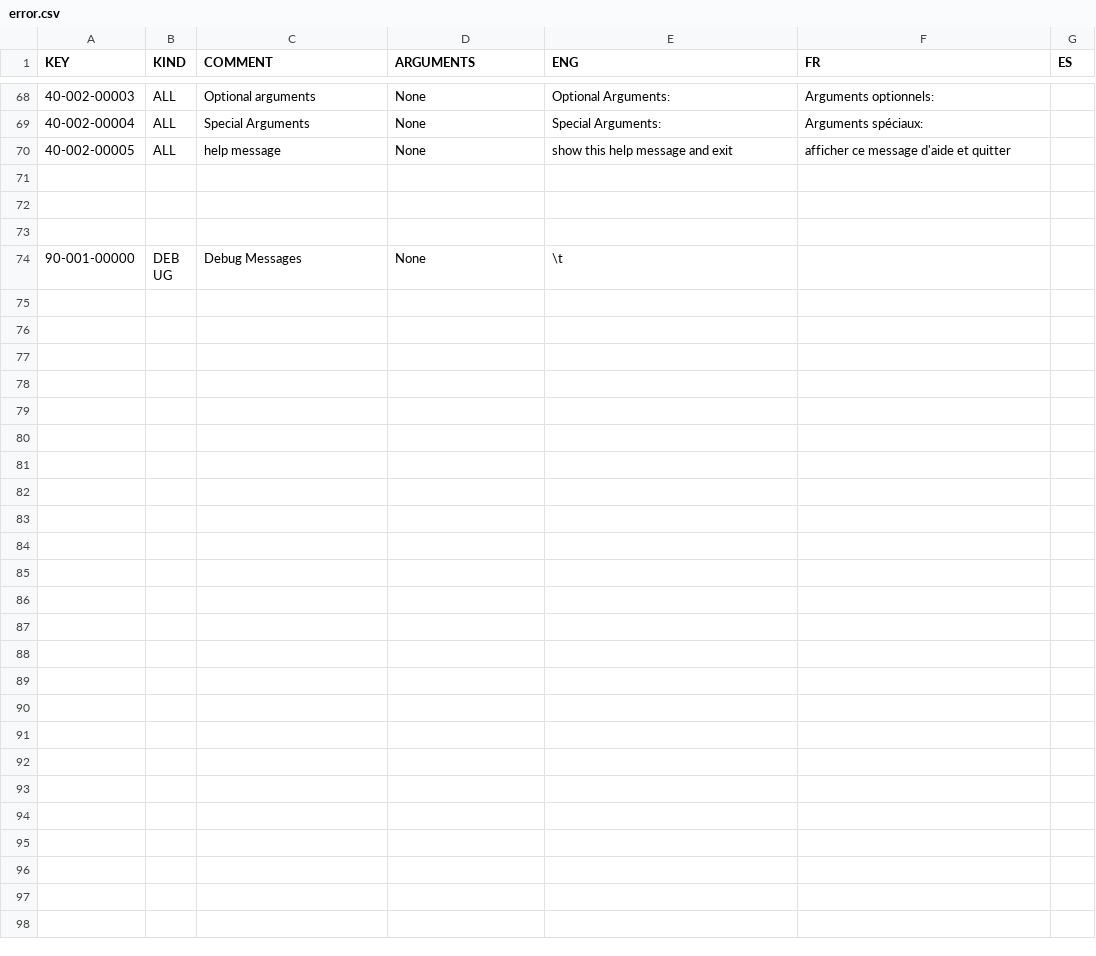
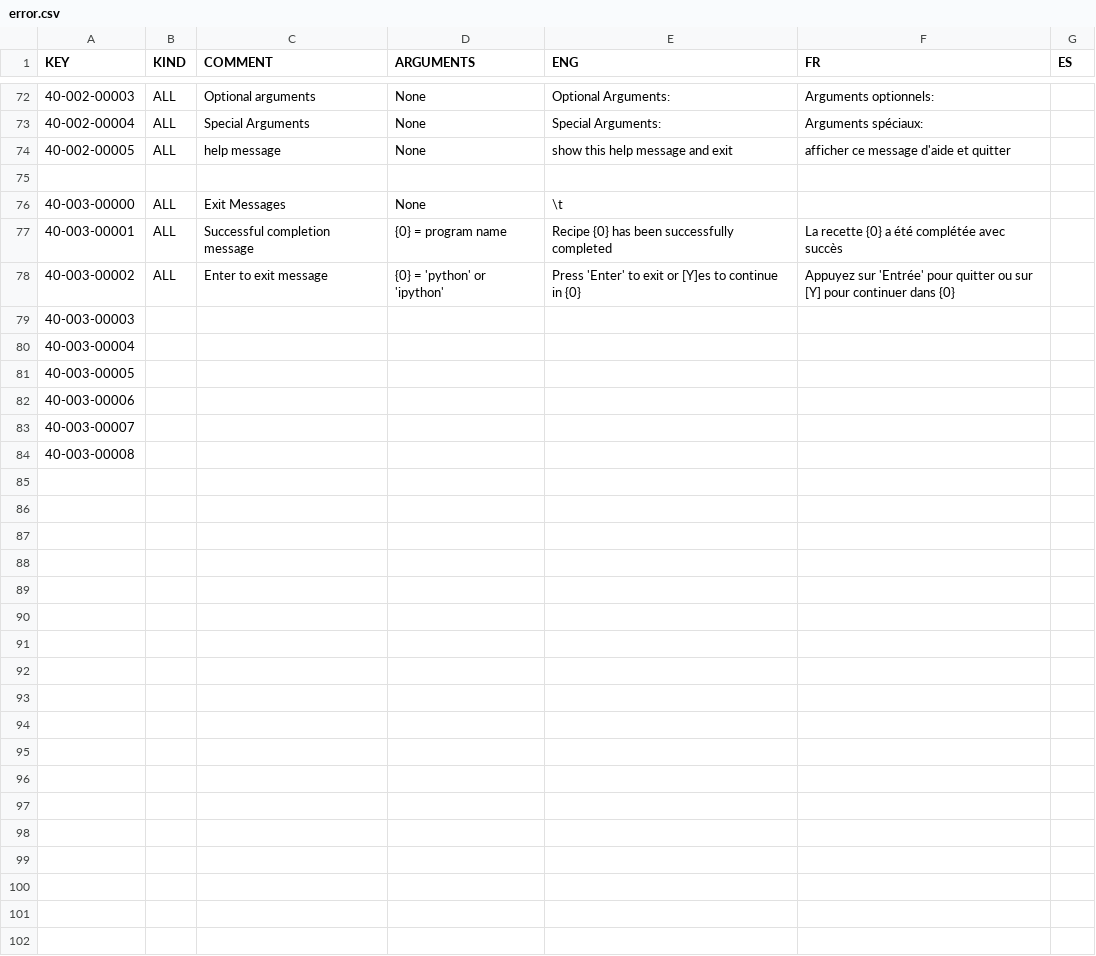
Before and after one commit to njcuk9999/apero-drs, a CSV file: INTROOT2/drsmodule/locale/databases/error.csv, drawn as a sheet; only a part is shown, gaps mark what is left out; the shorter side is filled out with more unchanged rows; the diff covers the shown part only; the diff names each change by its address in the sheet, - before the commit and + after, or states it on an @@ line.

```diff
--- a/INTROOT2/drsmodule/locale/databases/error.csv
+++ b/INTROOT2/drsmodule/locale/databases/error.csv
+row 75: (empty)
+row 76: 40-003-00000 | ALL | Exit Messages | None | \t
+row 77: 40-003-00001 | ALL | Successful completion message | {0} = program name | Recipe {0} has been successfully completed | La recette {0} a été complétée avec succès
+row 78: 40-003-00002 | ALL | Enter to exit message | {0} = 'python' or 'ipython' | Press 'Enter' to exit or [Y]es to continue in {0} | Appuyez sur 'Entrée' pour quitter ou sur [Y] pour continuer dans {0}
+row 79: 40-003-00003
+row 80: 40-003-00004
+row 81: 40-003-00005
+row 82: 40-003-00006
+row 83: 40-003-00007
+row 84: 40-003-00008
+row 85: (empty)
+row 86: (empty)
+row 87: (empty)
+row 88: (empty)
+row 89: (empty)
+row 90: (empty)
+row 91: (empty)
+row 92: (empty)
+row 93: (empty)
+row 94: (empty)
+row 95: (empty)
+row 96: (empty)
+row 97: (empty)
+row 98: (empty)
+row 99: (empty)
```
Also changed, not shown: 18 added rows and 14 removed rows elsewhere in this file, 2 other files.
